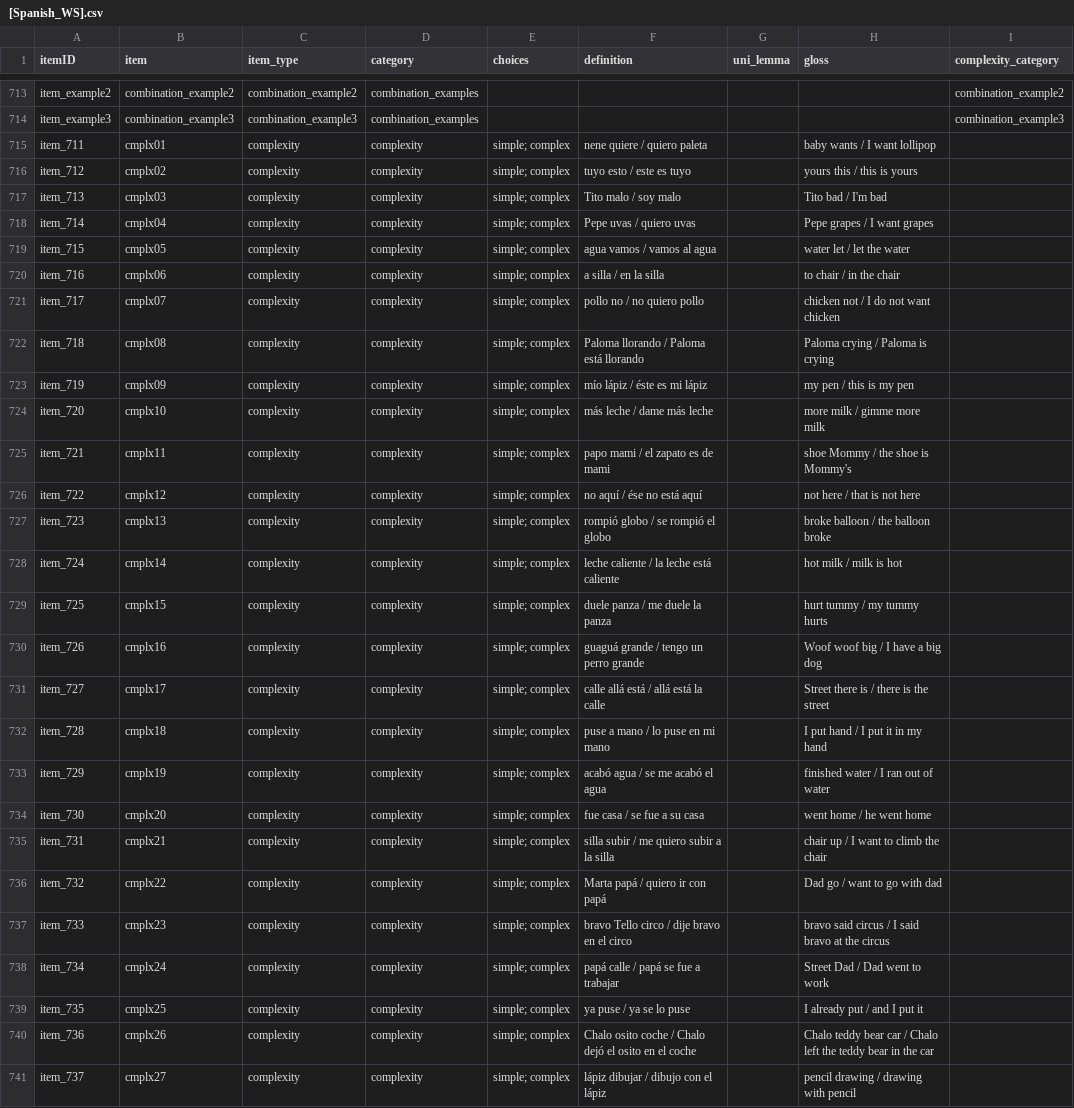
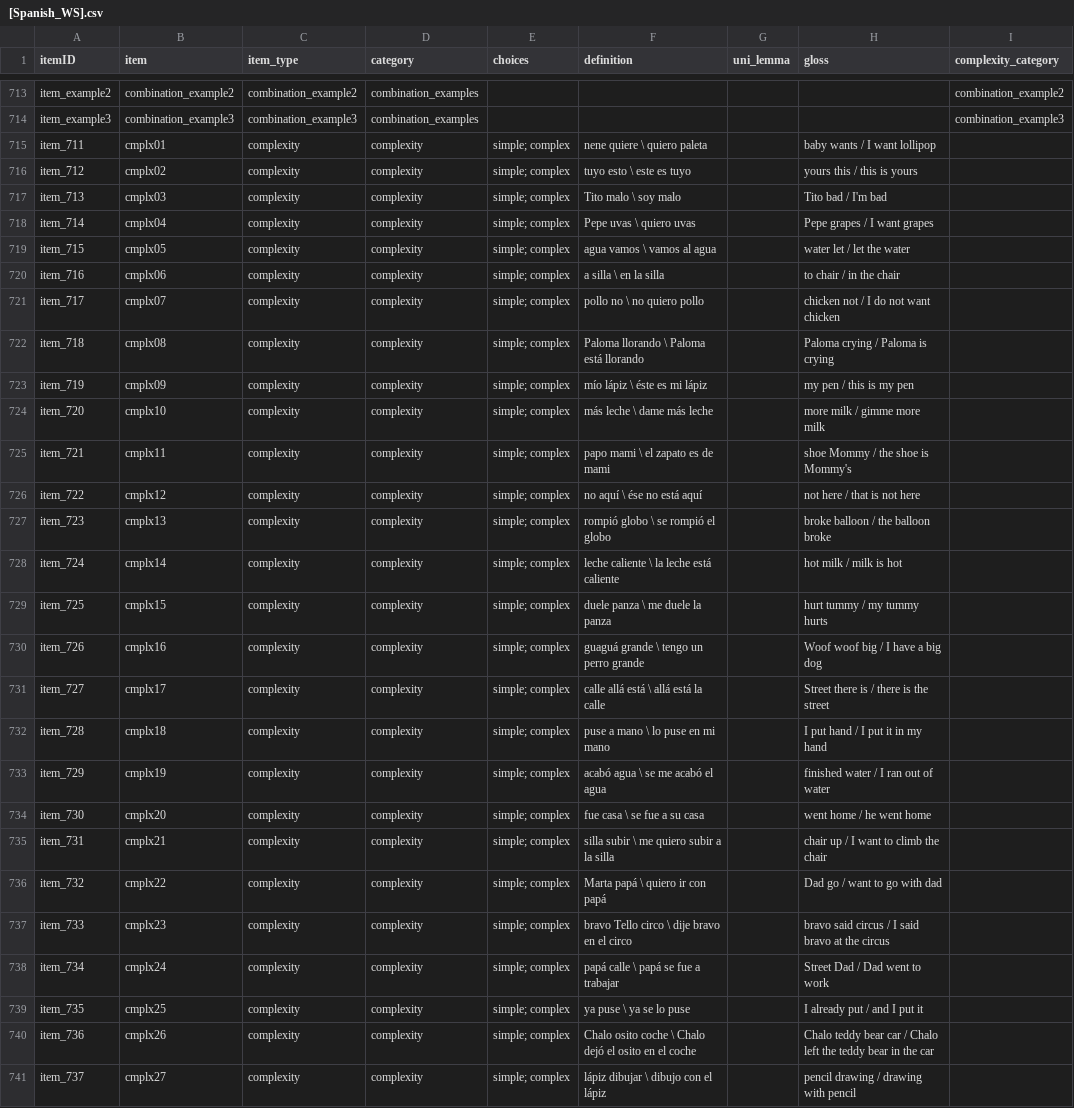
Before and after one commit to langcog/web-cdi, a CSV file: webcdi/cdi_form_csv/[Spanish_WS].csv, drawn as a sheet; only a part is shown, gaps mark what is left out; the diff covers the shown part only; the diff names each change by its address in the sheet, - before the commit and + after, or states it on an @@ line.

```diff
--- a/webcdi/cdi_form_csv/[Spanish_WS].csv
+++ b/webcdi/cdi_form_csv/[Spanish_WS].csv
-F715 (definition): nene quiere / quiero paleta
+F715 (definition): nene quiere \ quiero paleta
-F716 (definition): tuyo esto / este es tuyo
+F716 (definition): tuyo esto \ este es tuyo
-F717 (definition): Tito malo / soy malo
+F717 (definition): Tito malo \ soy malo
-F718 (definition): Pepe uvas / quiero uvas
+F718 (definition): Pepe uvas \ quiero uvas
-F719 (definition): agua vamos / vamos al agua
+F719 (definition): agua vamos \ vamos al agua
-F720 (definition): a silla / en la silla
+F720 (definition): a silla \ en la silla
-F721 (definition): pollo no / no quiero pollo
+F721 (definition): pollo no \ no quiero pollo
-F722 (definition): Paloma llorando / Paloma está llorando
+F722 (definition): Paloma llorando \ Paloma está llorando
-F723 (definition): mío lápiz / éste es mi lápiz
+F723 (definition): mío lápiz \ éste es mi lápiz
-F724 (definition): más leche / dame más leche
+F724 (definition): más leche \ dame más leche
-F725 (definition): papo mami / el zapato es de mami
+F725 (definition): papo mami \ el zapato es de mami
-F726 (definition): no aquí / ése no está aquí
+F726 (definition): no aquí \ ése no está aquí
-F727 (definition): rompió globo / se rompió el globo
+F727 (definition): rompió globo \ se rompió el globo
-F728 (definition): leche caliente / la leche está caliente
+F728 (definition): leche caliente \ la leche está caliente
-F729 (definition): duele panza / me duele la panza
+F729 (definition): duele panza \ me duele la panza
-F730 (definition): guaguá grande / tengo un perro grande
+F730 (definition): guaguá grande \ tengo un perro grande
-F731 (definition): calle allá está / allá está la calle
+F731 (definition): calle allá está \ allá está la calle
-F732 (definition): puse a mano / lo puse en mi mano
+F732 (definition): puse a mano \ lo puse en mi mano
-F733 (definition): acabó agua / se me acabó el agua
+F733 (definition): acabó agua \ se me acabó el agua
-F734 (definition): fue casa / se fue a su casa
+F734 (definition): fue casa \ se fue a su casa
-F735 (definition): silla subir / me quiero subir a la silla
+F735 (definition): silla subir \ me quiero subir a la silla
-F736 (definition): Marta papá / quiero ir con papá
+F736 (definition): Marta papá \ quiero ir con papá
-F737 (definition): bravo Tello circo / dije bravo en el circo
+F737 (definition): bravo Tello circo \ dije bravo en el circo
-F738 (definition): papá calle / papá se fue a trabajar
+F738 (definition): papá calle \ papá se fue a trabajar
-F739 (definition): ya puse / ya se lo puse
+F739 (definition): ya puse \ ya se lo puse
-F740 (definition): …osito coche / Chalo dejó…
+F740 (definition): …osito coche \ Chalo dejó…
-F741 (definition): lápiz dibujar / dibujo con el lápiz
+F741 (definition): lápiz dibujar \ dibujo con el lápiz
```
Also changed, not shown: 10 edited cells elsewhere in this file, webcdi/cdi_form_csv/[English_CDI3].csv, webcdi/cdi_form_csv/[English_WS].csv, 3 other files.
